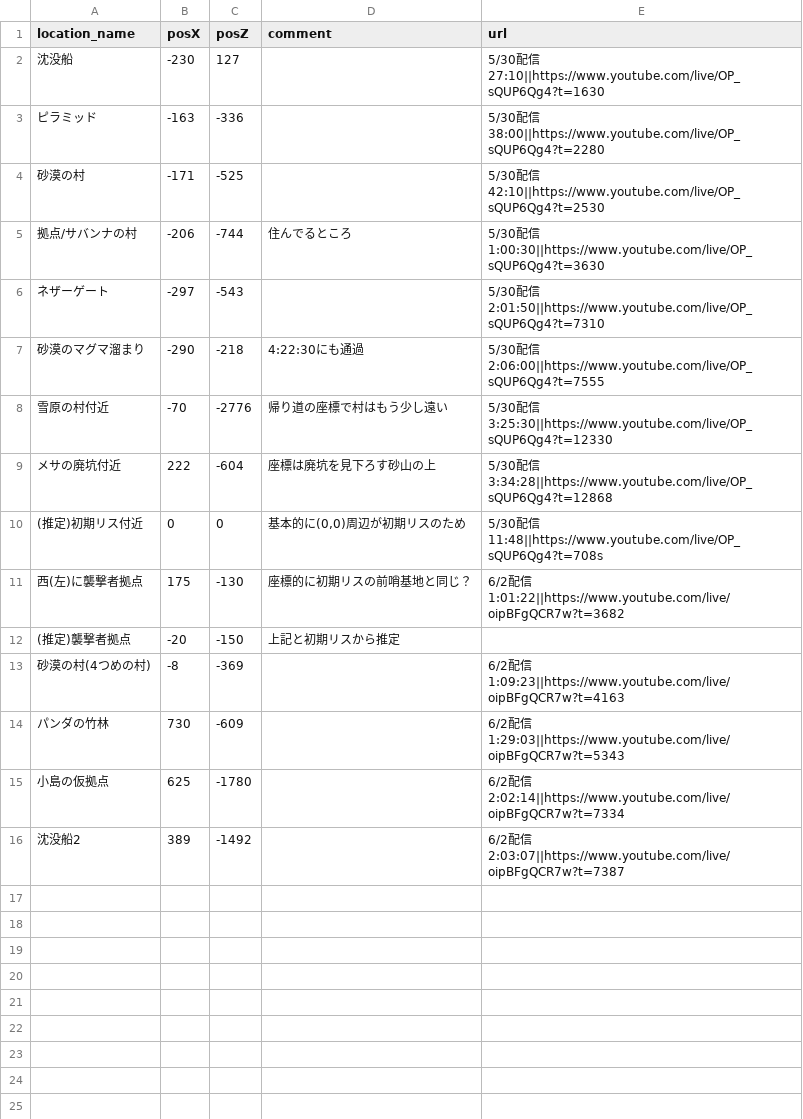
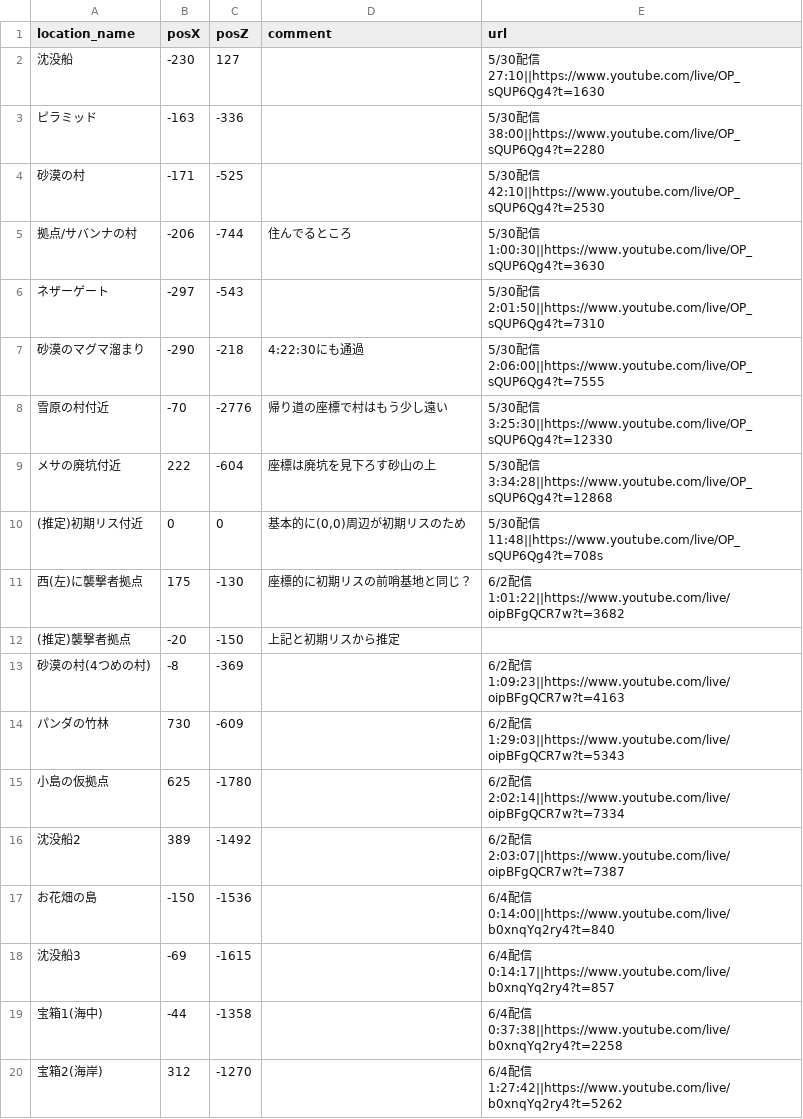
Before and after one commit to castorexwiz/minecraft-map, a CSV file: location_data.csv, drawn as a sheet.

Commit message:
データ更新(6/4分)

```diff
--- a/location_data.csv
+++ b/location_data.csv
@@ -16 +16,5 @@
 沈没船2,389,-1492,,6/2配信 2:03:07||https://www.youtube.com/live/oipBFgQCR7w?t=7387
+お花畑の島,-150,-1536,,6/4配信 0:14:00||https://www.youtube.com/live/b0xnqYq2ry4?t=840
+沈没船3,-69,-1615,,6/4配信 0:14:17||https://www.youtube.com/live/b0xnqYq2ry4?t=857
+宝箱1(海中),-44,-1358,,6/4配信 0:37:38||https://www.youtube.com/live/b0xnqYq2ry4?t=2258
+宝箱2(海岸),312,-1270,,6/4配信 1:27:42||https://www.youtube.com/live/b0xnqYq2ry4?t=5262
```
